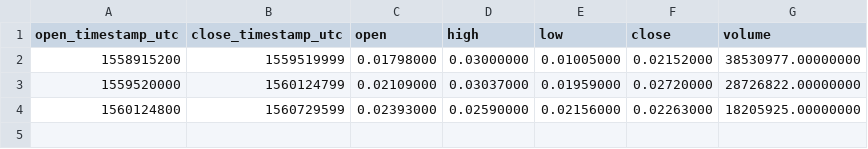
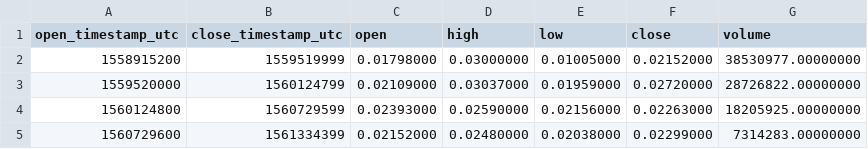
Before and after one commit to cryptobigbro/binance-ONEPAX, a CSV file: binance-ONEPAX-1w.csv, drawn as a sheet.

```diff
--- a/binance-ONEPAX-1w.csv
+++ b/binance-ONEPAX-1w.csv
@@ -4 +4,2 @@ open_timestamp_utc,close_timestamp_utc,open,high,low,close,volume
 1560124800,1560729599,0.02393000,0.02590000,0.02156000,0.02263000,18205925.00000000
+1560729600,1561334399,0.02152000,0.02480000,0.02038000,0.02299000,7314283.00000000
```
Also changed, not shown: binance-ONEPAX-1d.csv, binance-ONEPAX-1h.csv, 1 other file.
